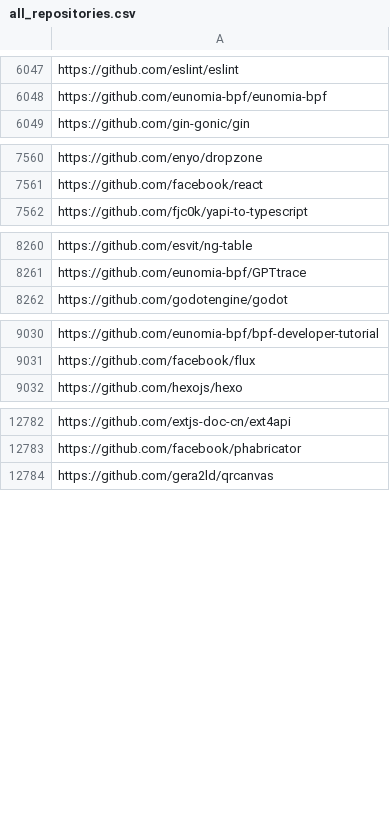
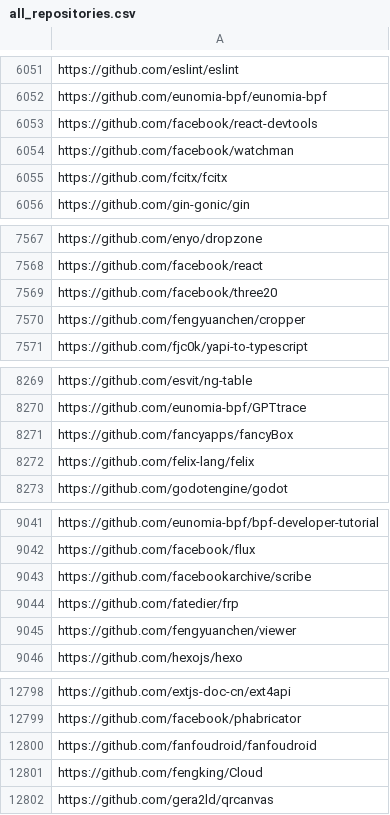
Before and after one commit to oss-compass/compass-projects-information, a CSV file: all_repositories.csv, drawn as a sheet; only a part is shown, gaps mark what is left out; the diff covers the shown part only.

Commit message:
Update at 2023-03-27T15:54:55+08:00

```diff
--- a/all_repositories.csv
+++ b/all_repositories.csv
@@ -6048,2 +6052,5 @@ https://github.com/eslint/eslint
 https://github.com/eunomia-bpf/eunomia-bpf
+https://github.com/facebook/react-devtools
+https://github.com/facebook/watchman
+https://github.com/fcitx/fcitx
 https://github.com/gin-gonic/gin
@@ -7561,2 +7568,4 @@ https://github.com/enyo/dropzone
 https://github.com/facebook/react
+https://github.com/facebook/three20
+https://github.com/fengyuanchen/cropper
 https://github.com/fjc0k/yapi-to-typescript
@@ -8261,2 +8270,4 @@ https://github.com/esvit/ng-table
 https://github.com/eunomia-bpf/GPTtrace
+https://github.com/fancyapps/fancyBox
+https://github.com/felix-lang/felix
 https://github.com/godotengine/godot
@@ -9031,2 +9042,5 @@ https://github.com/eunomia-bpf/bpf-developer-tutorial
 https://github.com/facebook/flux
+https://github.com/facebookarchive/scribe
+https://github.com/fatedier/frp
+https://github.com/fengyuanchen/viewer
 https://github.com/hexojs/hexo
@@ -12783,2 +12799,4 @@ https://github.com/extjs-doc-cn/ext4api
 https://github.com/facebook/phabricator
+https://github.com/fanfoudroid/fanfoudroid
+https://github.com/fengking/Cloud
 https://github.com/gera2ld/qrcanvas
```
Also changed, not shown: 9 added rows elsewhere in this file.
